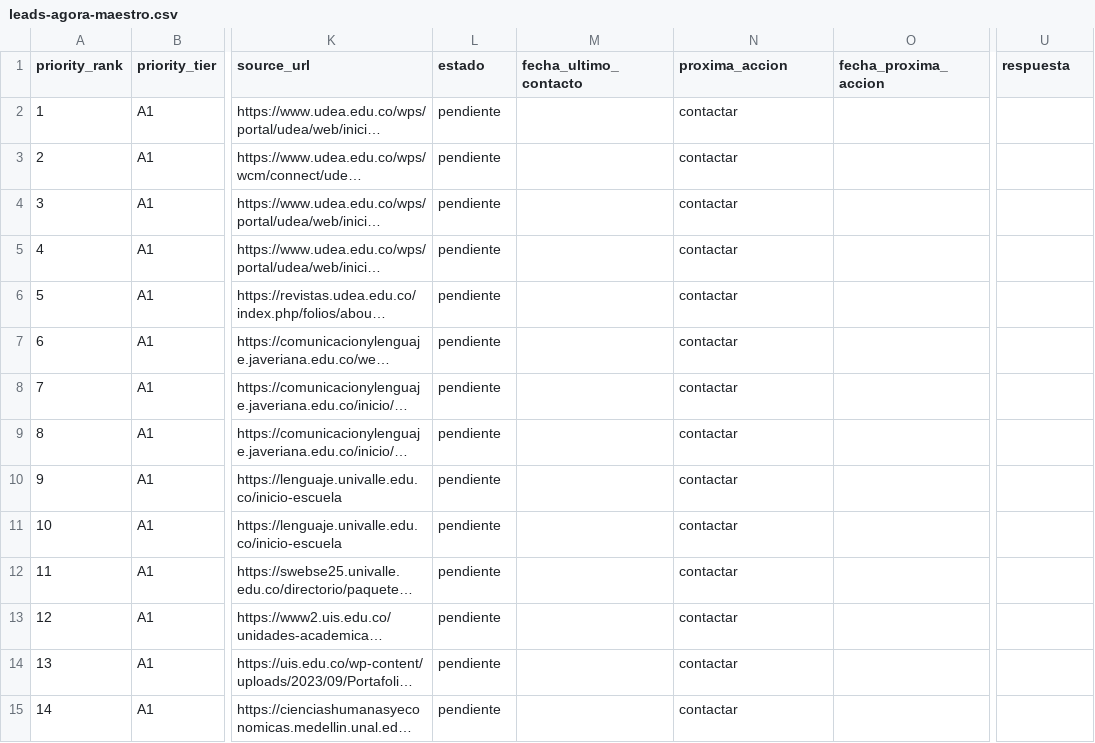
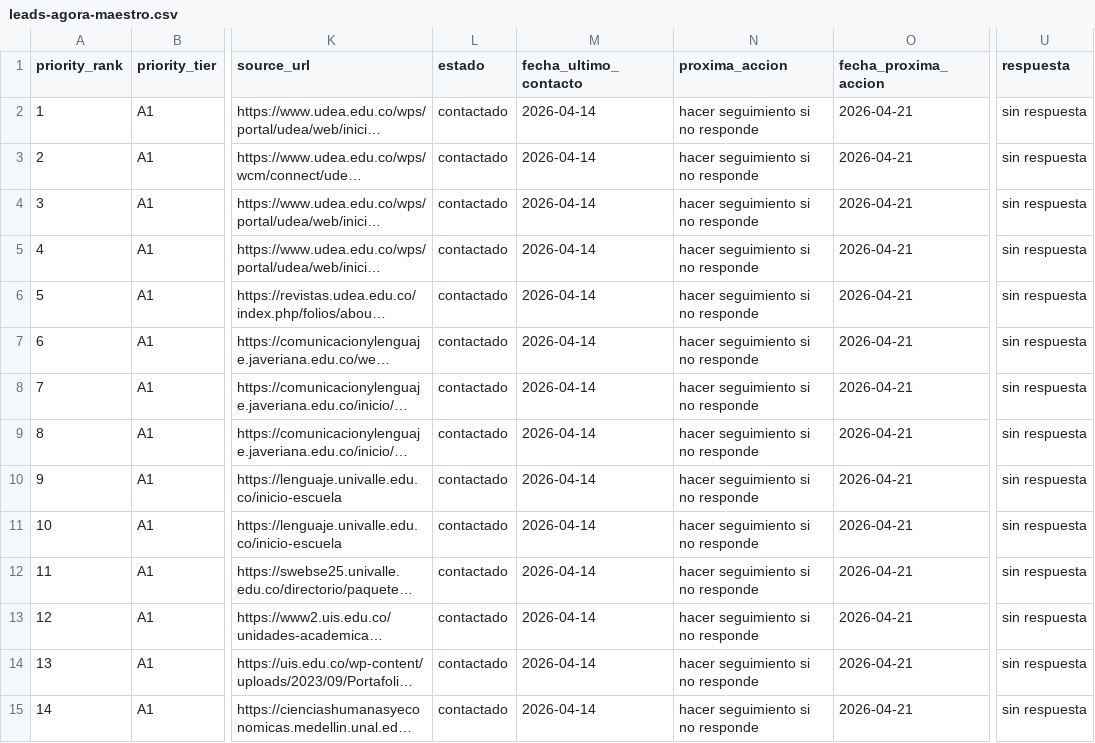
Before and after one commit to stevenvo780/symploque, a CSV file: 03-datos/leads-agora-maestro.csv, drawn as a sheet; only a part is shown, gaps mark what is left out; long unchanged cells end in …; the diff covers the shown part only; the diff names each change by its address in the sheet, - before the commit and + after, or states it on an @@ line.

Commit message:
execute outreach waves and update lead tracking

```diff
--- a/03-datos/leads-agora-maestro.csv
+++ b/03-datos/leads-agora-maestro.csv
-L2:L15 (estado): pendiente
+L2:L15 (estado): contactado
-M2:M15 (fecha_ultimo_contacto): (empty)
+M2:M15 (fecha_ultimo_contacto): 2026-04-14
-N2:N15 (proxima_accion): contactar
+N2:N15 (proxima_accion): hacer seguimiento si no responde
-O2:O15 (fecha_proxima_accion): (empty)
+O2:O15 (fecha_proxima_accion): 2026-04-21
-U2:U15 (respuesta): (empty)
+U2:U15 (respuesta): sin respuesta
```
Also changed, not shown: 75 edited cells elsewhere in this file, 03-datos/leads-agora-top-50-hoy.csv, 2 other files.
